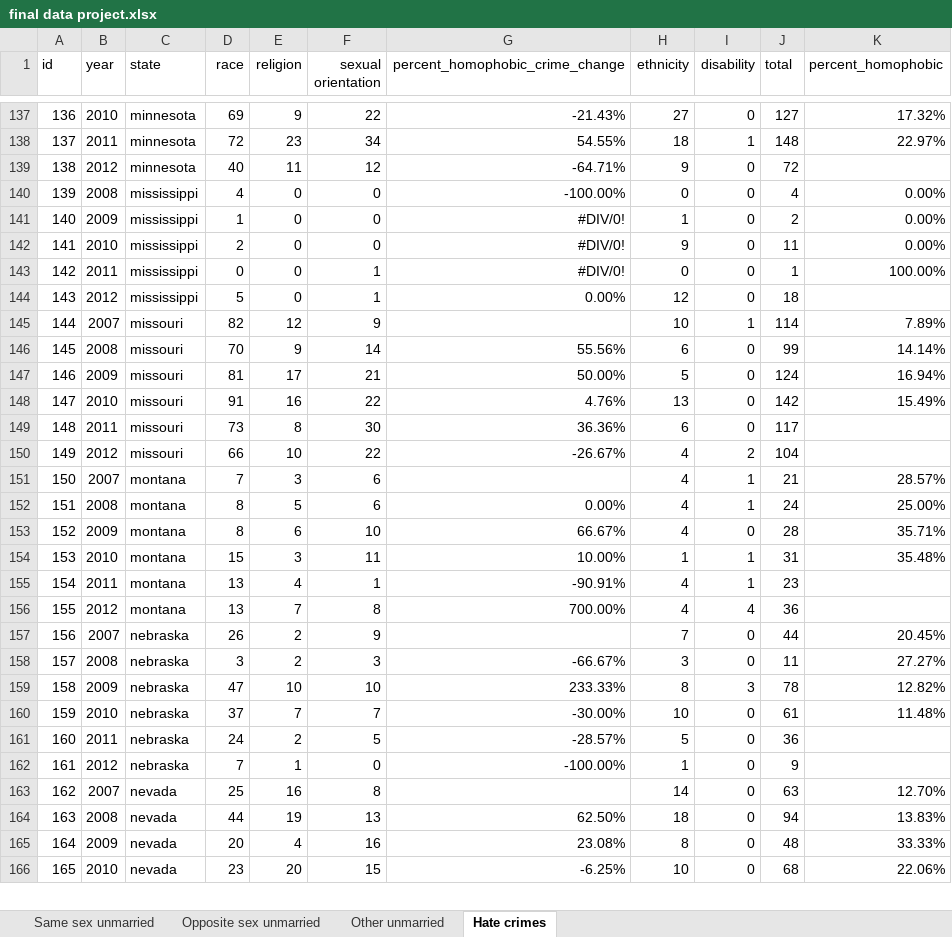
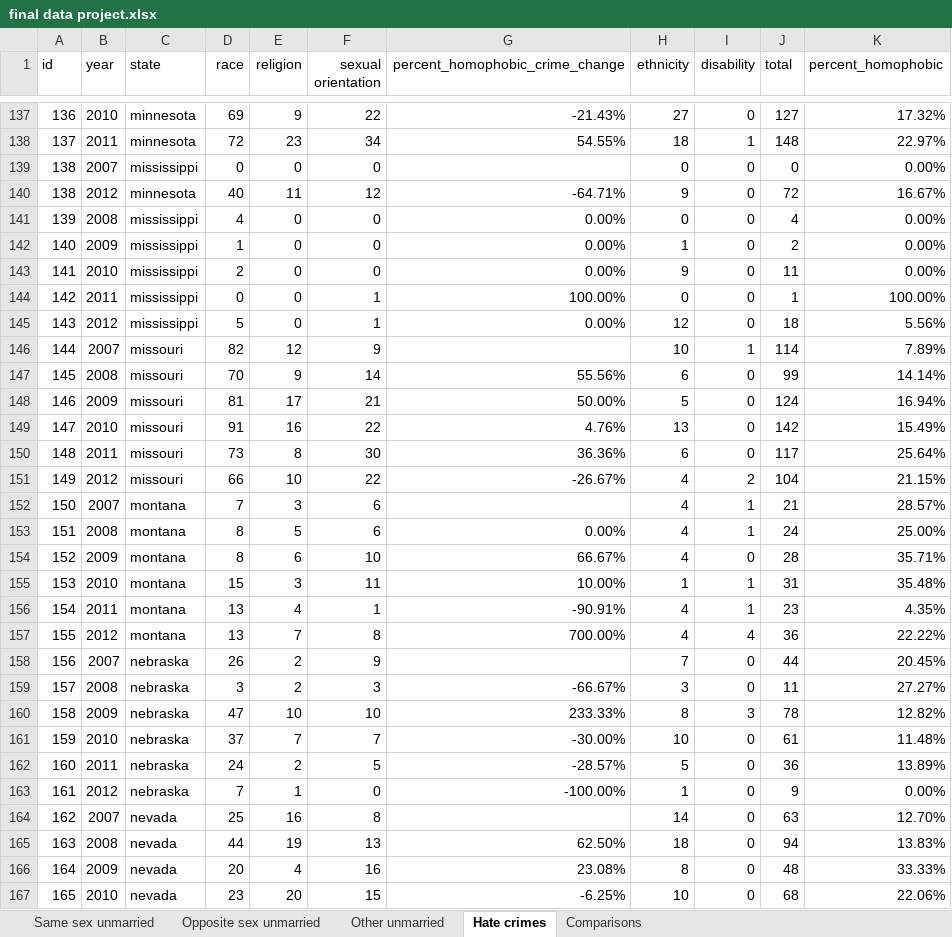
Before and after one commit to terrymulcahy/datareporting, an Excel workbook: final data project.xlsx, sheet Hate crimes, drawn as a sheet; only a part is shown, gaps mark what is left out; values as stored, in another font and other column widths than the file's, no borders; addresses are those after the commit; the diff covers the shown part only; the diff names each change by its address in the sheet, - before the commit and + after, or states it on an @@ line.

```diff
--- a/final data project.xlsx (sheet Hate crimes)
+++ b/final data project.xlsx (sheet Hate crimes)
+sheet tab: Comparisons
+row 139: 138 | 2007 | mississippi | 0 | 0 | 0 |  | 0 | 0 | 0 | 0.00%
-K140 (percent_homophobic): (empty)
+K140 (percent_homophobic): 16.67%
-G141 (percent_homophobic_crime_change): -100.00%
+G141 (percent_homophobic_crime_change): 0.00%
-G142:G143 (percent_homophobic_crime_change): #DIV/0!
+G142:G143 (percent_homophobic_crime_change): 0.00%
-G144 (percent_homophobic_crime_change): #DIV/0!
+G144 (percent_homophobic_crime_change): 100.00%
-K145 (percent_homophobic): (empty)
+K145 (percent_homophobic): 5.56%
-K150 (percent_homophobic): (empty)
+K150 (percent_homophobic): 25.64%
-K151 (percent_homophobic): (empty)
+K151 (percent_homophobic): 21.15%
-K156 (percent_homophobic): (empty)
+K156 (percent_homophobic): 4.35%
-K157 (percent_homophobic): (empty)
+K157 (percent_homophobic): 22.22%
-K162 (percent_homophobic): (empty)
+K162 (percent_homophobic): 13.89%
-K163 (percent_homophobic): (empty)
+K163 (percent_homophobic): 0.00%
```
Also changed, not shown: 2 added rows, 1 removed row, 79 edited cells and row numbers in column A elsewhere in this sheet, 1 other file.
